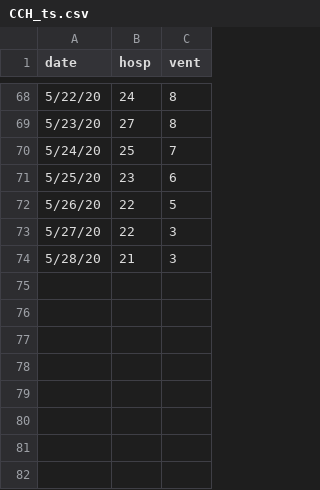
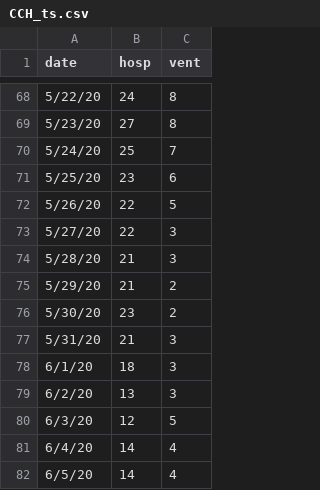
Before and after one commit to pennsignals/bayes-chime, a CSV file: data/CCH_ts.csv, drawn as a sheet; only a part is shown, gaps mark what is left out.

```diff
--- a/data/CCH_ts.csv
+++ b/data/CCH_ts.csv
@@ -74 +74,9 @@ date,hosp,vent
 5/28/20,21,3
+5/29/20,21,2
+5/30/20,23,2
+5/31/20,21,3
+6/1/20,18,3
+6/2/20,13,3
+6/3/20,12,5
+6/4/20,14,4
+6/5/20,14,4
```
Also changed, not shown: data/HUP_ts.csv, data/LGH_ts.csv, 4 other files.
